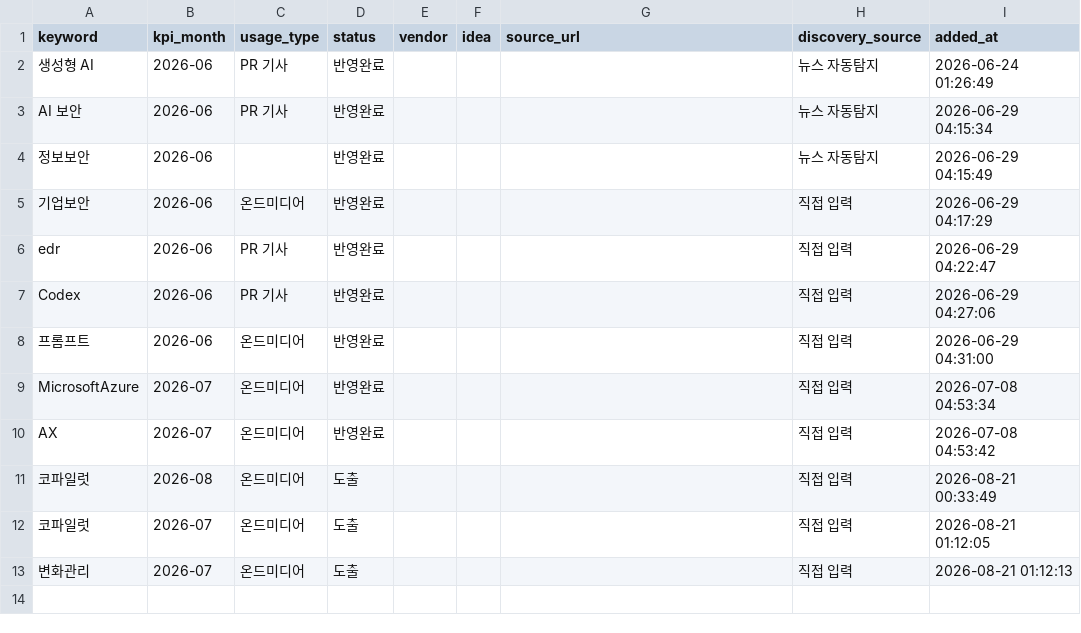
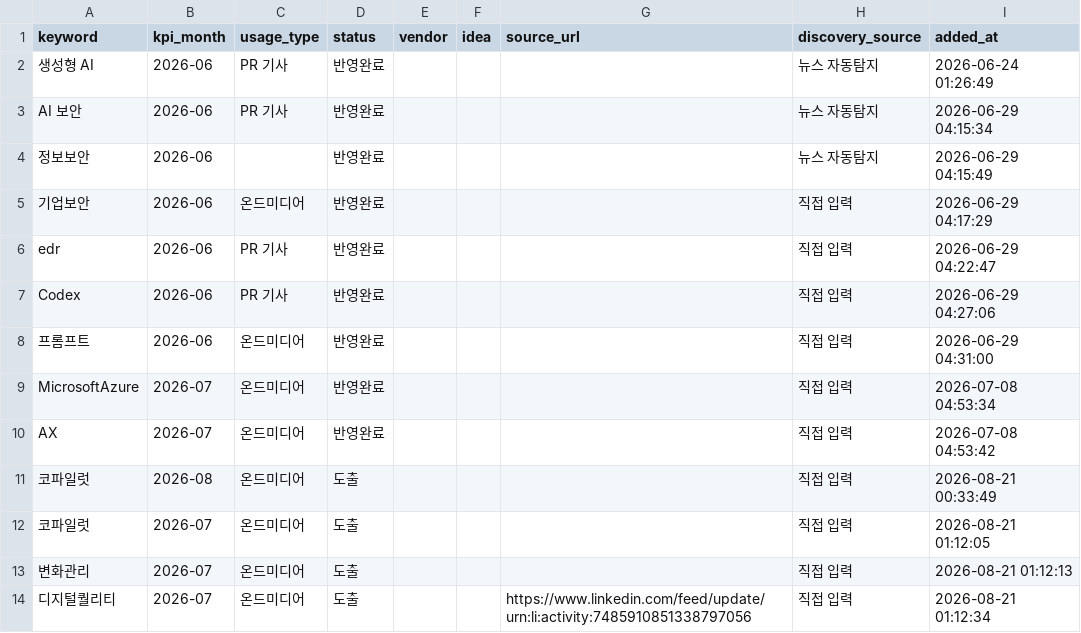
Before and after one commit to reinalee-bot/keyword-dashboard, a CSV file: data/derived_keywords.csv, drawn as a sheet.

Commit message:
키워드 추가: 디지털퀄리티 (2026-07)

```diff
--- a/data/derived_keywords.csv
+++ b/data/derived_keywords.csv
@@ -13 +13,2 @@ AX,2026-07,온드미디어,반영완료,,,,직접 입력,2026-07-08 04:53:42
 변화관리,2026-07,온드미디어,도출,,,,직접 입력,2026-08-21 01:12:13
+디지털퀄리티,2026-07,온드미디어,도출,,,https://www.linkedin.com/feed/update/urn:li:activity:7485910851338797056,직접 입력,2026-08-21 01:12:34
```
